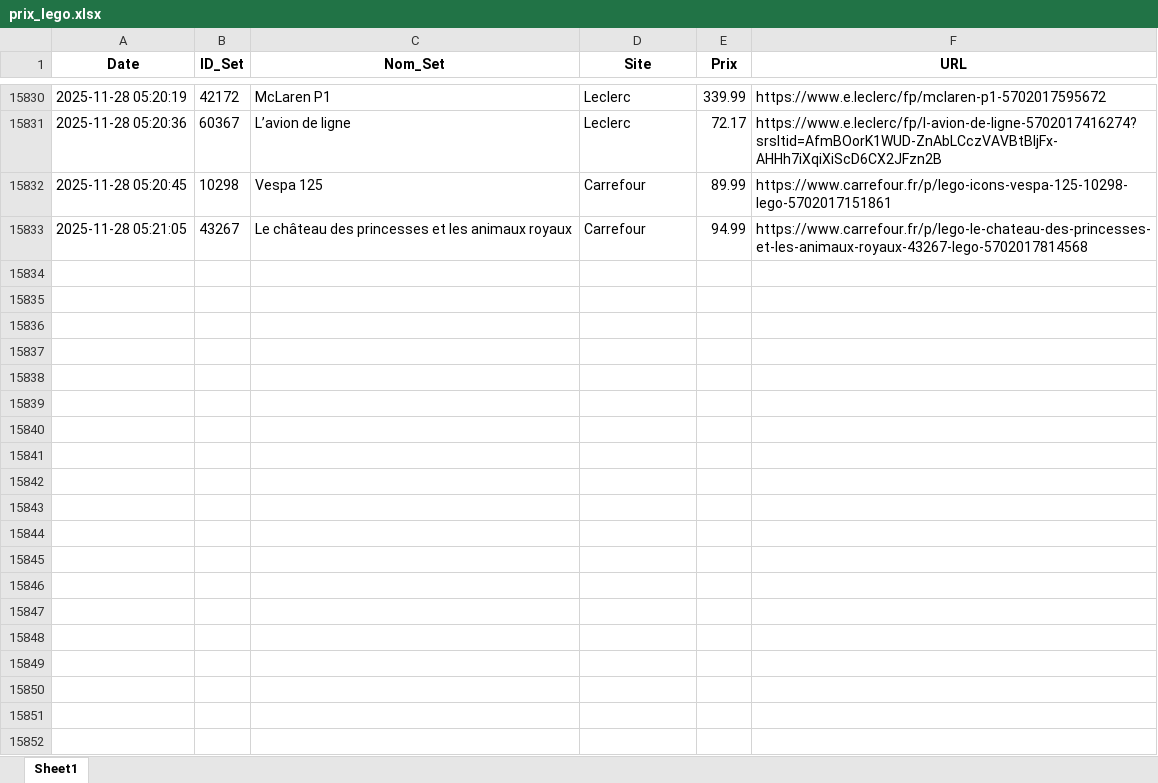
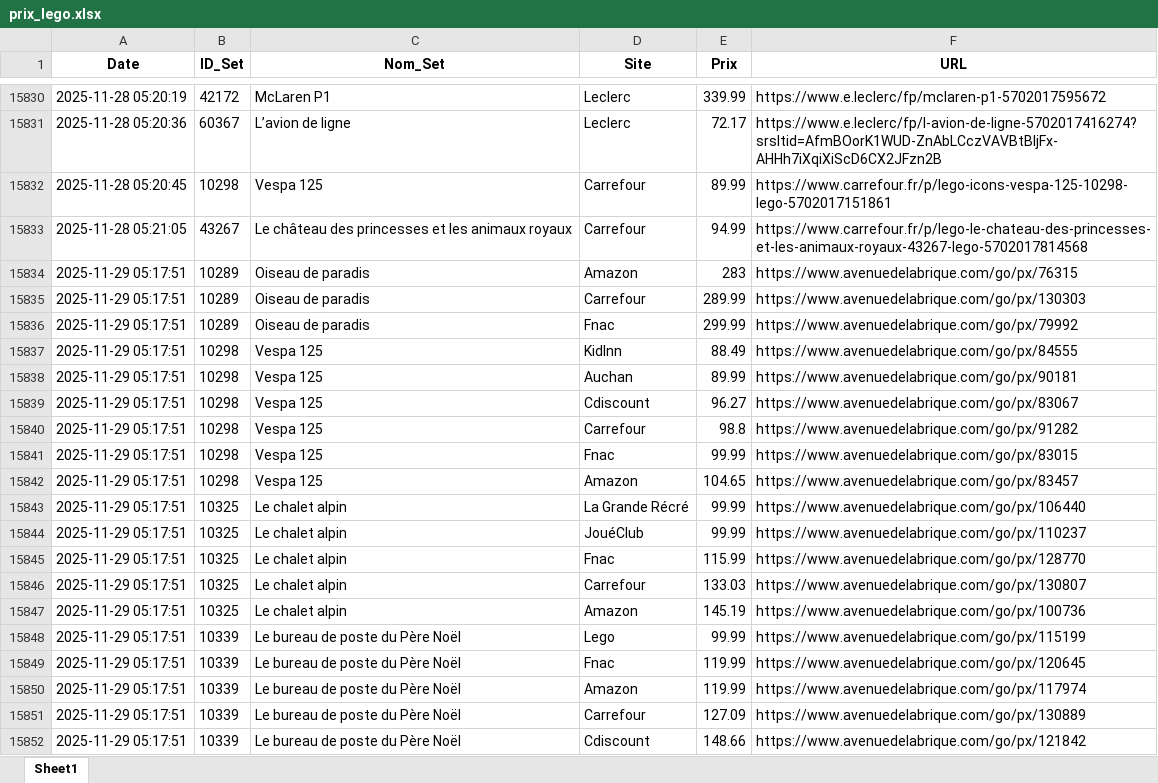
Before and after one commit to Aktawind/lego-price-tracker, an Excel workbook: prix_lego.xlsx, sheet Sheet1, drawn as a sheet; only a part is shown, gaps mark what is left out; values as stored, in another font and other column widths than the file's, no borders; the diff covers the shown part only; the diff names each change by its address in the sheet, - before the commit and + after, or states it on an @@ line.

```diff
--- a/prix_lego.xlsx (sheet Sheet1)
+++ b/prix_lego.xlsx (sheet Sheet1)
+row 15834: 2025-11-29 05:17:51 | 10289 | Oiseau de paradis | Amazon | 283 | https://www.avenuedelabrique.com/go/px/76315
+row 15835: 2025-11-29 05:17:51 | 10289 | Oiseau de paradis | Carrefour | 289.99 | https://www.avenuedelabrique.com/go/px/130303
+row 15836: 2025-11-29 05:17:51 | 10289 | Oiseau de paradis | Fnac | 299.99 | https://www.avenuedelabrique.com/go/px/79992
+row 15837: 2025-11-29 05:17:51 | 10298 | Vespa 125 | KidInn | 88.49 | https://www.avenuedelabrique.com/go/px/84555
+row 15838: 2025-11-29 05:17:51 | 10298 | Vespa 125 | Auchan | 89.99 | https://www.avenuedelabrique.com/go/px/90181
+row 15839: 2025-11-29 05:17:51 | 10298 | Vespa 125 | Cdiscount | 96.27 | https://www.avenuedelabrique.com/go/px/83067
+row 15840: 2025-11-29 05:17:51 | 10298 | Vespa 125 | Carrefour | 98.8 | https://www.avenuedelabrique.com/go/px/91282
+row 15841: 2025-11-29 05:17:51 | 10298 | Vespa 125 | Fnac | 99.99 | https://www.avenuedelabrique.com/go/px/83015
+row 15842: 2025-11-29 05:17:51 | 10298 | Vespa 125 | Amazon | 104.65 | https://www.avenuedelabrique.com/go/px/83457
+row 15843: 2025-11-29 05:17:51 | 10325 | Le chalet alpin | La Grande Récré | 99.99 | https://www.avenuedelabrique.com/go/px/106440
+row 15844: 2025-11-29 05:17:51 | 10325 | Le chalet alpin | JouéClub | 99.99 | https://www.avenuedelabrique.com/go/px/110237
+row 15845: 2025-11-29 05:17:51 | 10325 | Le chalet alpin | Fnac | 115.99 | https://www.avenuedelabrique.com/go/px/128770
+row 15846: 2025-11-29 05:17:51 | 10325 | Le chalet alpin | Carrefour | 133.03 | https://www.avenuedelabrique.com/go/px/130807
+row 15847: 2025-11-29 05:17:51 | 10325 | Le chalet alpin | Amazon | 145.19 | https://www.avenuedelabrique.com/go/px/100736
+row 15848: 2025-11-29 05:17:51 | 10339 | Le bureau de poste du Père Noël | Lego | 99.99 | https://www.avenuedelabrique.com/go/px/115199
+row 15849: 2025-11-29 05:17:51 | 10339 | Le bureau de poste du Père Noël | Fnac | 119.99 | https://www.avenuedelabrique.com/go/px/120645
+row 15850: 2025-11-29 05:17:51 | 10339 | Le bureau de poste du Père Noël | Amazon | 119.99 | https://www.avenuedelabrique.com/go/px/117974
+row 15851: 2025-11-29 05:17:51 | 10339 | Le bureau de poste du Père Noël | Carrefour | 127.09 | https://www.avenuedelabrique.com/go/px/130889
+row 15852: 2025-11-29 05:17:51 | 10339 | Le bureau de poste du Père Noël | Cdiscount | 148.66 | https://www.avenuedelabrique.com/go/px/121842
```
Also changed, not shown: 124 added rows elsewhere in this sheet, 2 other files.
